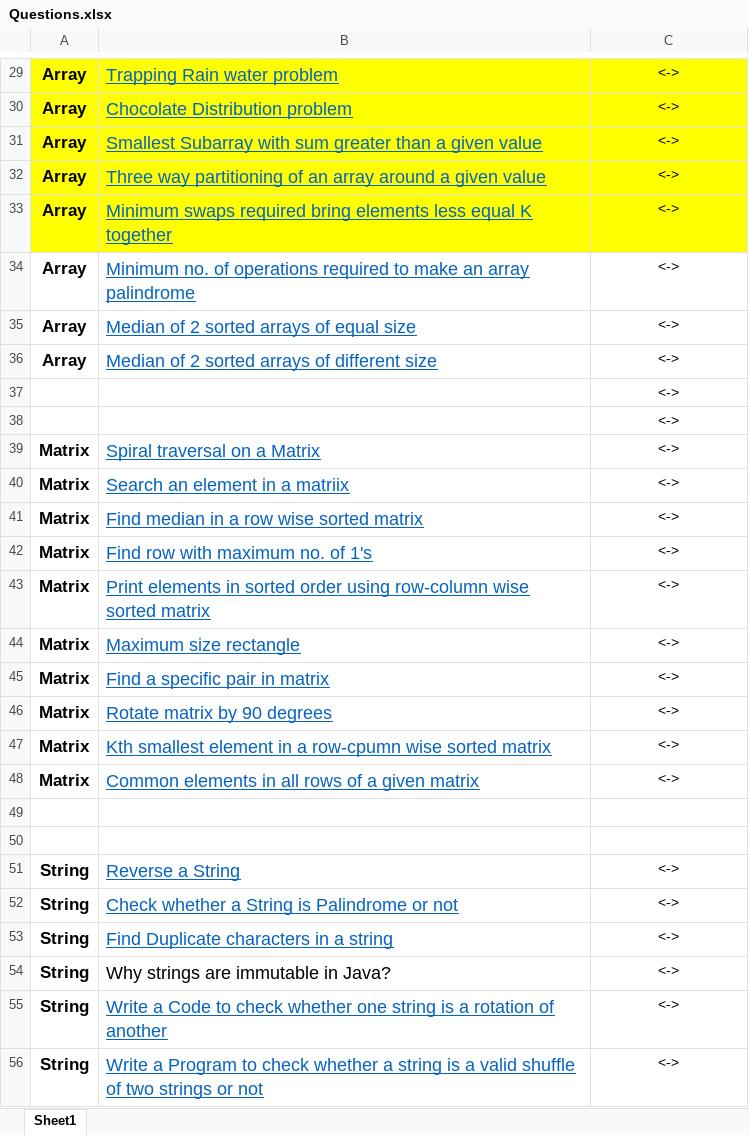
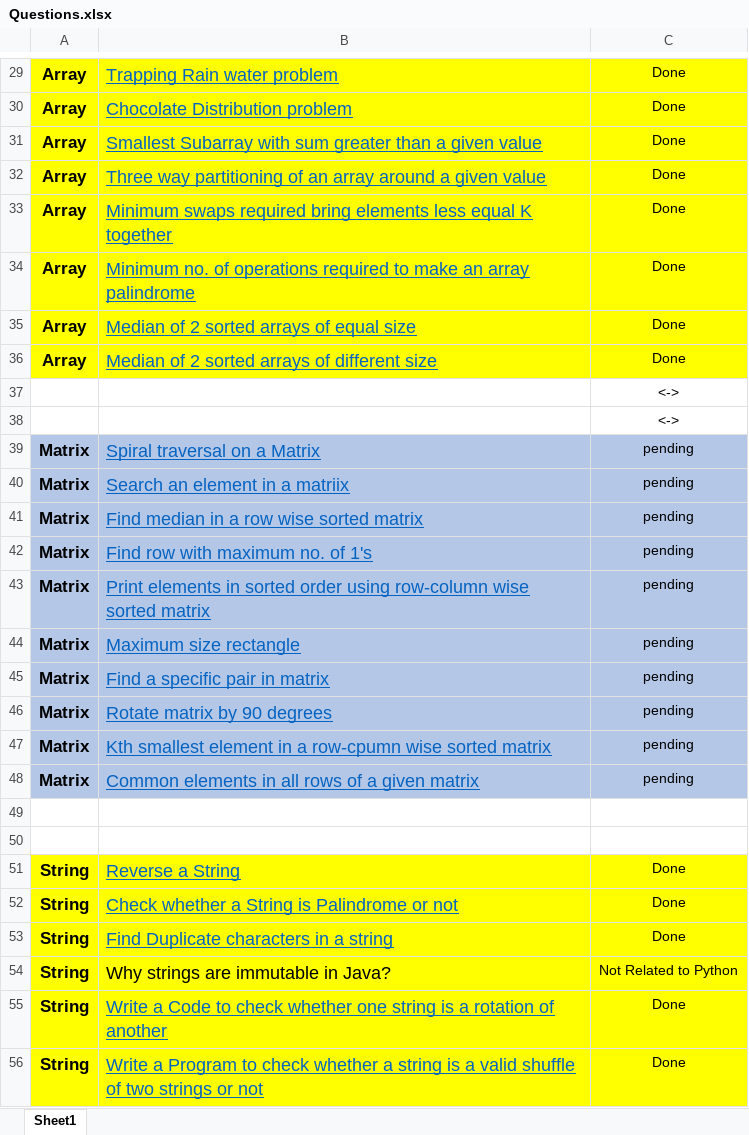
Before and after one commit to abhisheksahu92/Programming, an Excel workbook: Questions/Questions.xlsx, sheet Sheet1, drawn as a sheet; only a part is shown, gaps mark what is left out; values as stored, in another font and other column widths than the file's, no borders; the diff covers the shown part only; the diff names each change by its address in the sheet, - before the commit and + after, or states it on an @@ line.

```diff
--- a/Questions/Questions.xlsx (sheet Sheet1)
+++ b/Questions/Questions.xlsx (sheet Sheet1)
-C29:C36: <->
+C29:C36: Done
-A34:C36 fill: none
+A34:C36 fill: #FFFF00
-A39:C48 fill: none
+A39:C48 fill: #B4C7E7
-C39:C48: <->
+C39:C48: pending
-A51:C56 fill: none
+A51:C56 fill: #FFFF00
-C51:C53: <->
+C51:C53: Done
-C54: <->
+C54: Not Related to Python
-C55:C56: <->
+C55:C56: Done
```
Also changed, not shown: 34 edited cells and cell formats elsewhere in this sheet, 3 other files.
